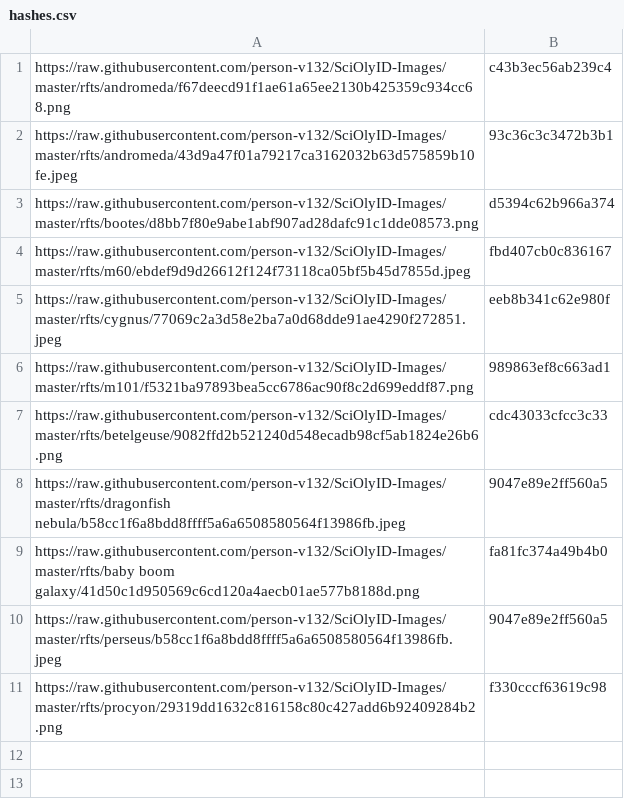
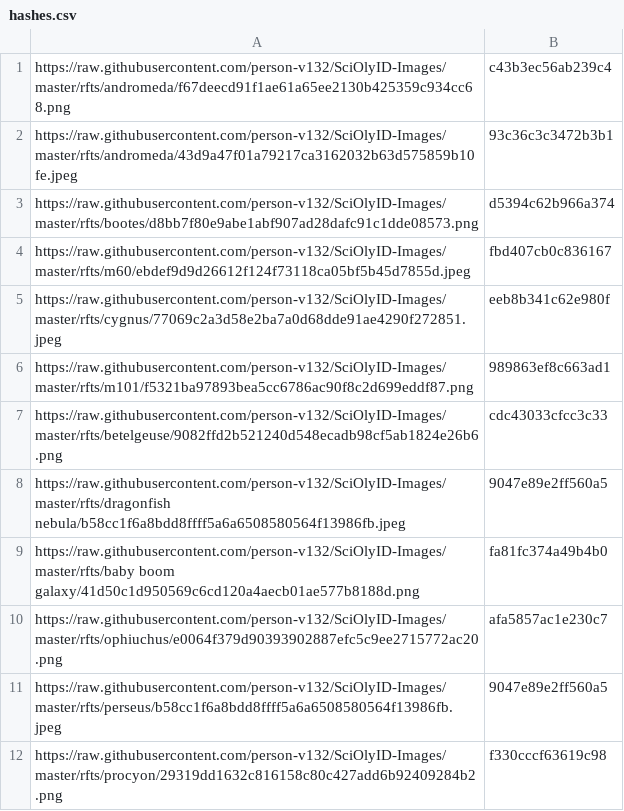
Before and after one commit to person-v132/SciOlyID-Images, a CSV file: rfts/hashes.csv, drawn as a sheet; the diff names each change by its address in the sheet, - before the commit and + after, or states it on an @@ line.

```diff
--- a/rfts/hashes.csv
+++ b/rfts/hashes.csv
+row 10: https://raw.githubusercontent.com/person-v132/SciOlyID-Images/master/rfts/ophiuchus/e0064f379d90393902887efc5c9ee2715772ac20.png | afa5857ac1e230c7
```
